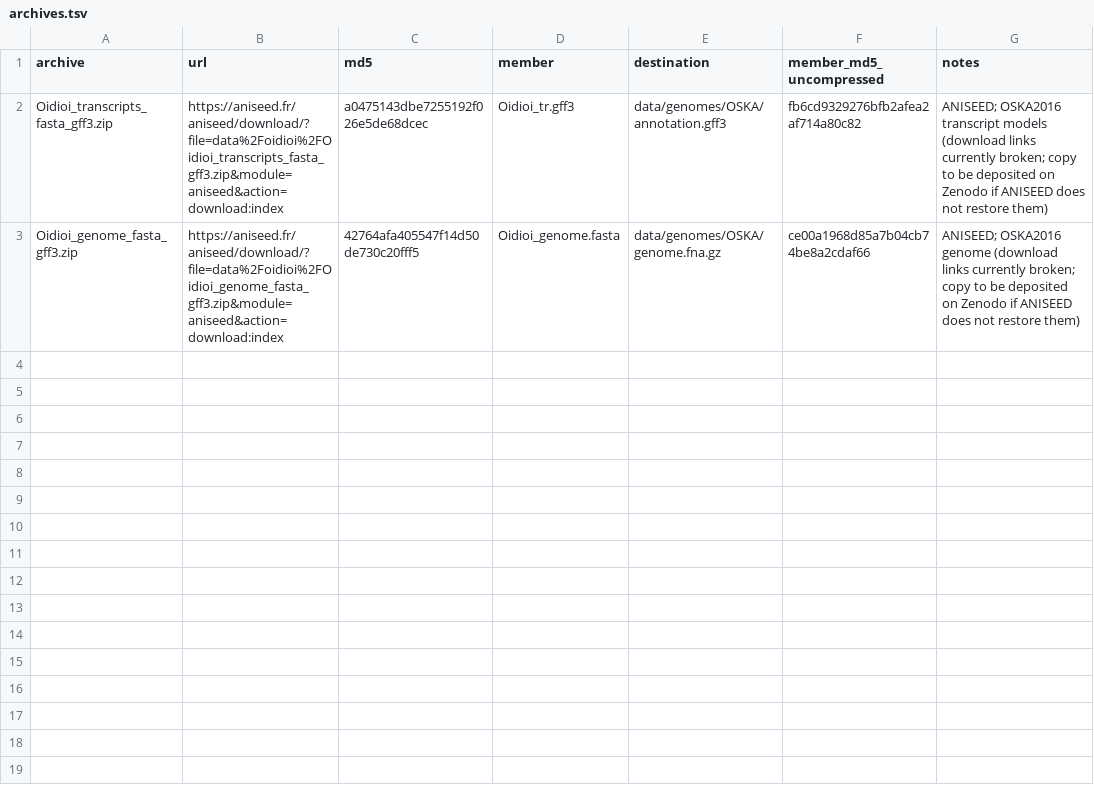
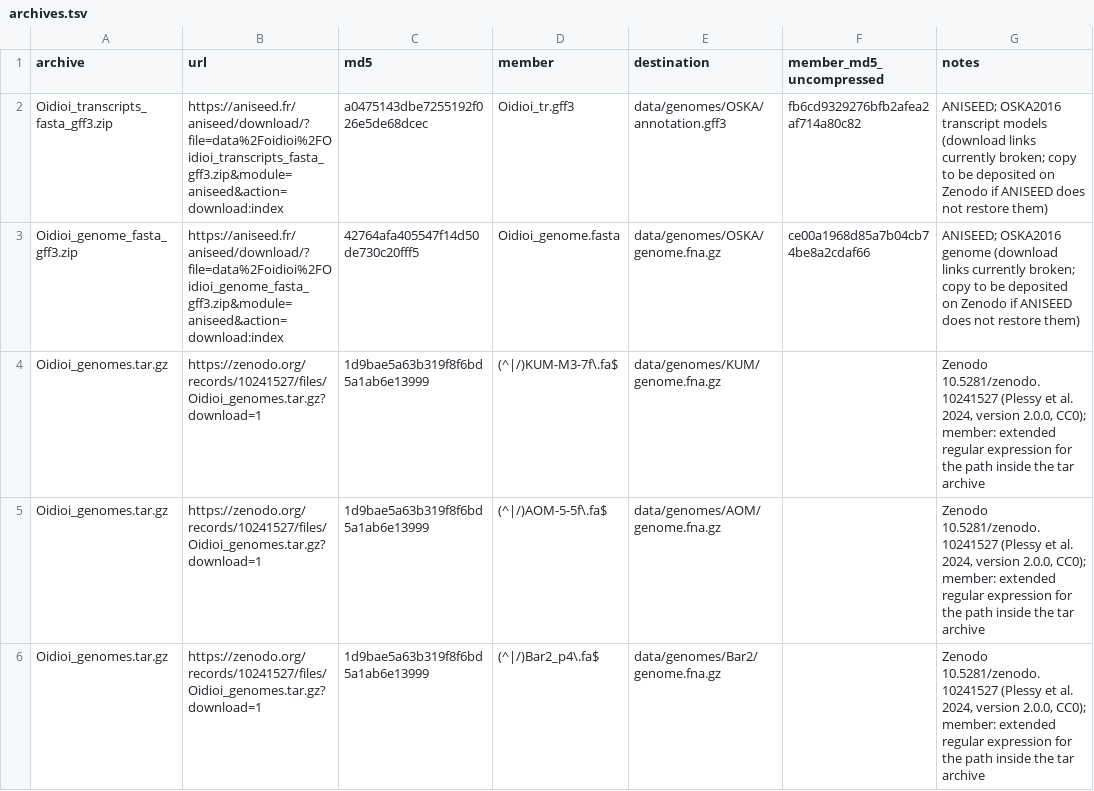
Before and after one commit to oist/LuscombeU_Oikopleura_Selenoproteins, a TSV file: config/archives.tsv, drawn as a sheet; the diff names each change by its address in the sheet, - before the commit and + after, or states it on an @@ line.

```diff
--- a/config/archives.tsv
+++ b/config/archives.tsv
+row 4: Oidioi_genomes.tar.gz | https://zenodo.org/records/10241527/files/Oidioi_genomes.tar.gz?download=1 | 1d9bae5a63b319f8f6bd5a1ab6e13999 | (^|/)KUM-M3-7f\.fa$ | data/genomes/KUM/genome.fna.gz |  | Zenodo 10.5281/zenodo.10241527 (Plessy et al. 2024, version 2.0.0, CC0); member: extended regular expression for the path inside the tar archive
+row 5: Oidioi_genomes.tar.gz | https://zenodo.org/records/10241527/files/Oidioi_genomes.tar.gz?download=1 | 1d9bae5a63b319f8f6bd5a1ab6e13999 | (^|/)AOM-5-5f\.fa$ | data/genomes/AOM/genome.fna.gz |  | Zenodo 10.5281/zenodo.10241527 (Plessy et al. 2024, version 2.0.0, CC0); member: extended regular expression for the path inside the tar archive
+row 6: Oidioi_genomes.tar.gz | https://zenodo.org/records/10241527/files/Oidioi_genomes.tar.gz?download=1 | 1d9bae5a63b319f8f6bd5a1ab6e13999 | (^|/)Bar2_p4\.fa$ | data/genomes/Bar2/genome.fna.gz |  | Zenodo 10.5281/zenodo.10241527 (Plessy et al. 2024, version 2.0.0, CC0); member: extended regular expression for the path inside the tar archive
```
Also changed, not shown: config/genomes.tsv, 31 other files.
